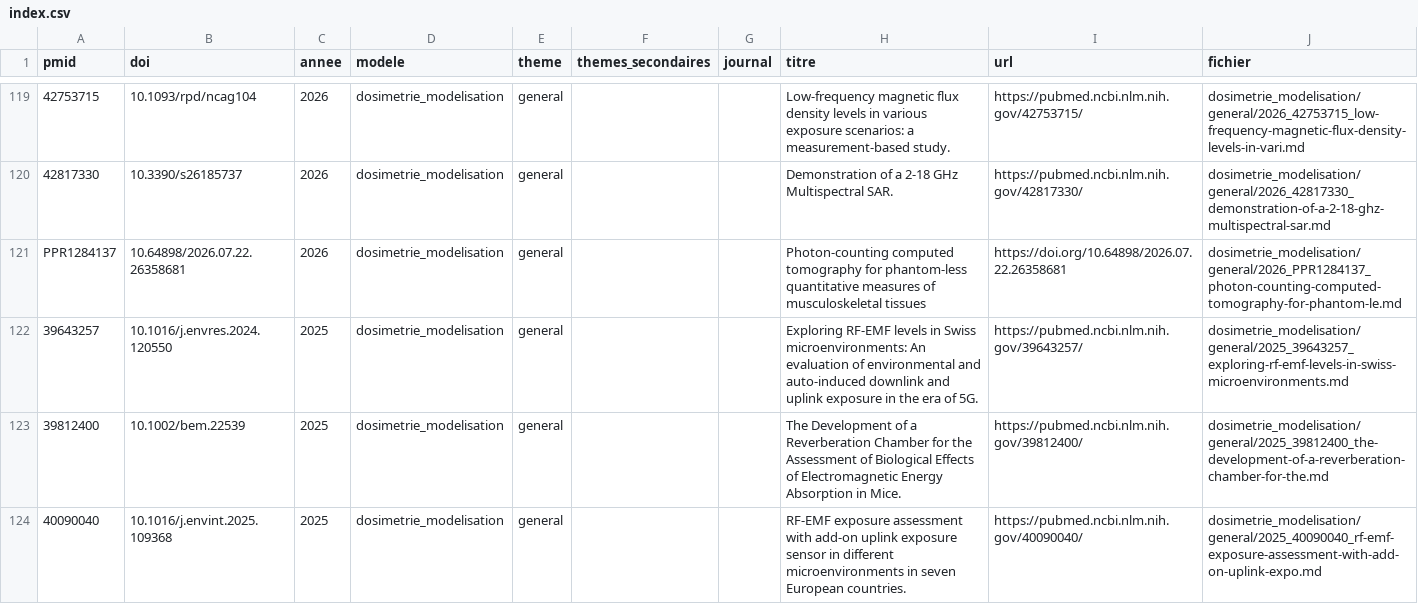
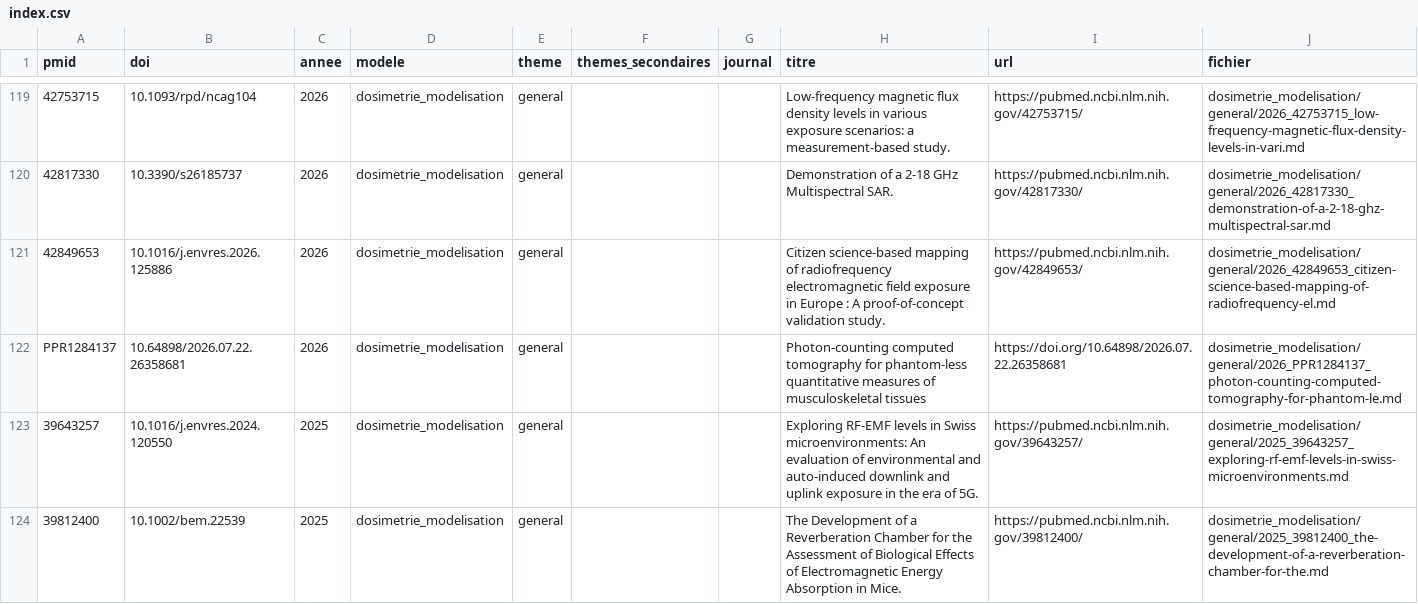
Before and after one commit to Bobk-sci/RF-discovery, a CSV file: rf-discovery/articles/index.csv, drawn as a sheet; only a part is shown, gaps mark what is left out; the shorter side is filled out with more unchanged rows; the diff covers the shown part only; the diff names each change by its address in the sheet, - before the commit and + after, or states it on an @@ line.

```diff
--- a/rf-discovery/articles/index.csv
+++ b/rf-discovery/articles/index.csv
+row 121: 42849653 | 10.1016/j.envres.2026.125886 | 2026 | dosimetrie_modelisation | general |  |  | Citizen science-based mapping of radiofrequency electromagnetic field exposure in Europe : A proof-of-concept validation study. | https://pubmed.ncbi.nlm.nih.gov/42849653/ | dosimetrie_modelisation/general/2026_42849653_citizen-science-based-mapping-of-radiofrequency-el.md
```
Also changed, not shown: 3 added rows elsewhere in this file, 13 other files.
